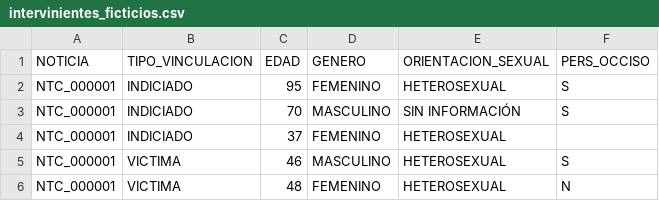
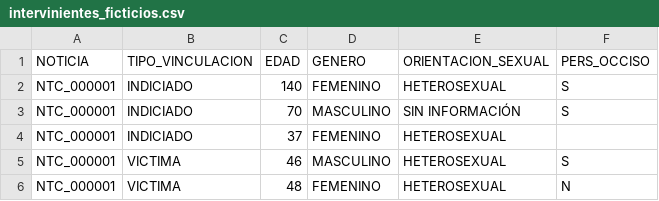
Before and after one commit to juliandariogiraldoocampo/ia_taltech, a CSV file: fiscalia/intervinientes_ficticios.csv, drawn as a sheet; only a part is shown.

Commit message:
Update intervinientes_ficticios.csv with new data

```diff
--- a/fiscalia/intervinientes_ficticios.csv
+++ b/fiscalia/intervinientes_ficticios.csv
@@ -1,3 +1,3 @@
 NOTICIA;TIPO_VINCULACION;EDAD;GENERO;ORIENTACION_SEXUAL;PERS_OCCISO
-NTC_000001;INDICIADO;95;FEMENINO;HETEROSEXUAL;S
+NTC_000001;INDICIADO;140;FEMENINO;HETEROSEXUAL;S
 NTC_000001;INDICIADO;70;MASCULINO;SIN INFORMACIÓN;S
```
